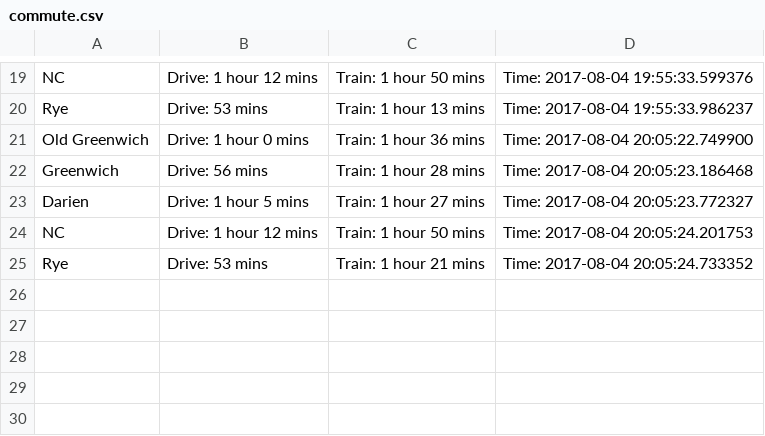
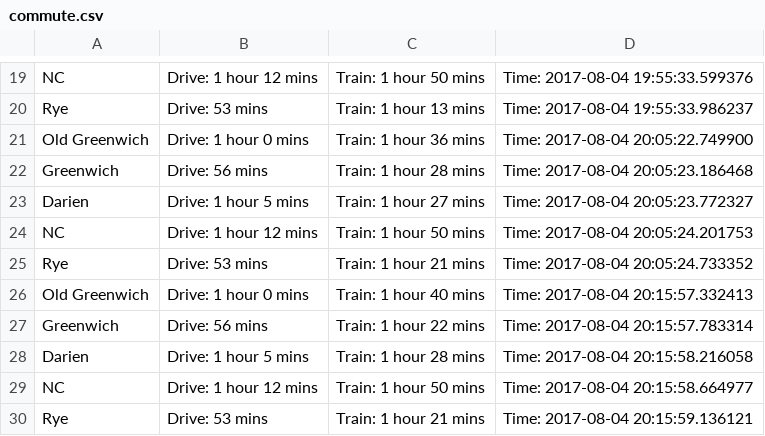
Before and after one commit to SkMiSkMi/commute, a CSV file: commute.csv, drawn as a sheet; only a part is shown, gaps mark what is left out.

Commit message:
updating new csv row

```diff
--- a/commute.csv
+++ b/commute.csv
@@ -25 +25,6 @@ NC,Drive: 1 hour 12 mins,Train: 1 hour 50 mins,Time: 2017-08-04 20:05:24.201753
 Rye,Drive: 53 mins,Train: 1 hour 21 mins,Time: 2017-08-04 20:05:24.733352
+Old Greenwich,Drive: 1 hour 0 mins,Train: 1 hour 40 mins,Time: 2017-08-04 20:15:57.332413
+Greenwich,Drive: 56 mins,Train: 1 hour 22 mins,Time: 2017-08-04 20:15:57.783314
+Darien,Drive: 1 hour 5 mins,Train: 1 hour 28 mins,Time: 2017-08-04 20:15:58.216058
+NC,Drive: 1 hour 12 mins,Train: 1 hour 50 mins,Time: 2017-08-04 20:15:58.664977
+Rye,Drive: 53 mins,Train: 1 hour 21 mins,Time: 2017-08-04 20:15:59.136121
```
